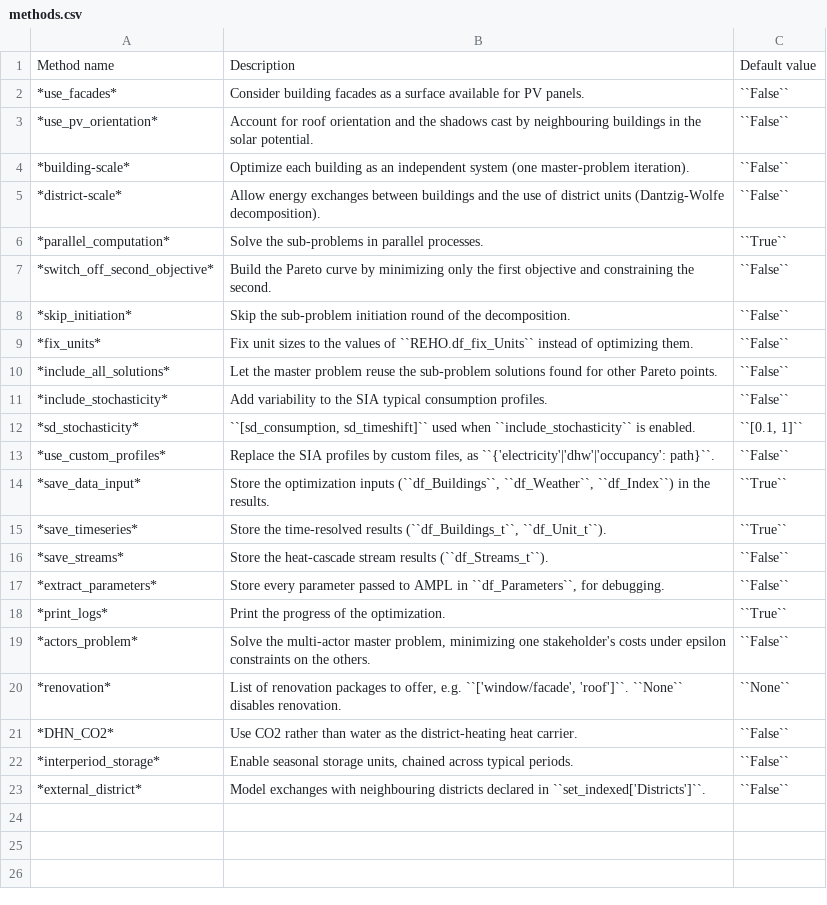
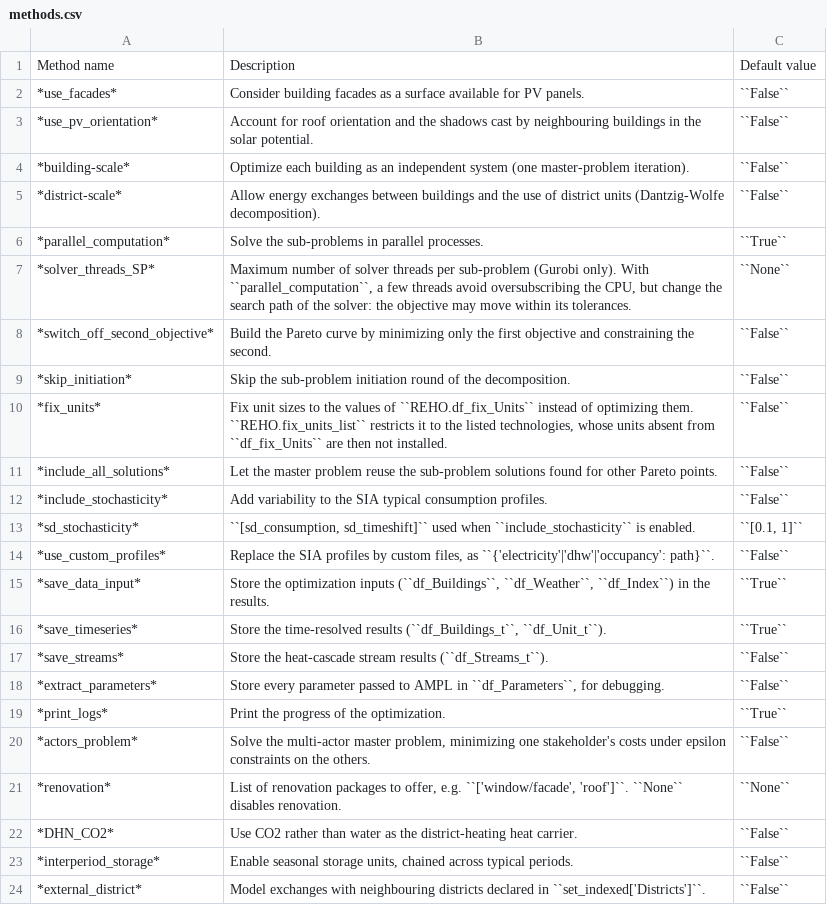
Before and after one commit to IPESE/REHO, a CSV file: docs/data/methods.csv, drawn as a sheet.

Commit message:
Document the changes merged from develop_arthur
- CHANGELOG: the developments of develop_arthur, the corrected
  replacement costs and the size of the test-suite.
- Data reference: which inter-period storage files initialize_units
  reads, the two units of the pumped thermal storage, the units still
  under development, and the names under which the heat pumps on waste
  heat read their performance map.
- The table of the methods, generated when the documentation is built,
  describes fix_units_list and lists solver_threads_SP, which it
  missed.

```diff
--- a/docs/data/methods.csv
+++ b/docs/data/methods.csv
@@ -6,5 +6,6 @@ Method name;Description;Default value
 *parallel_computation*;Solve the sub-problems in parallel processes.;``True``
+*solver_threads_SP*;Maximum number of solver threads per sub-problem (Gurobi only). With ``parallel_computation``, a few threads avoid oversubscribing the CPU, but change the search path of the solver: the objective may move within its tolerances.;``None``
 *switch_off_second_objective*;Build the Pareto curve by minimizing only the first objective and constraining the second.;``False``
 *skip_initiation*;Skip the sub-problem initiation round of the decomposition.;``False``
-*fix_units*;Fix unit sizes to the values of ``REHO.df_fix_Units`` instead of optimizing them.;``False``
+*fix_units*;Fix unit sizes to the values of ``REHO.df_fix_Units`` instead of optimizing them. ``REHO.fix_units_list`` restricts it to the listed technologies, whose units absent from ``df_fix_Units`` are then not installed.;``False``
 *include_all_solutions*;Let the master problem reuse the sub-problem solutions found for other Pareto points.;``False``
```
Also changed, not shown: 2 other files.
